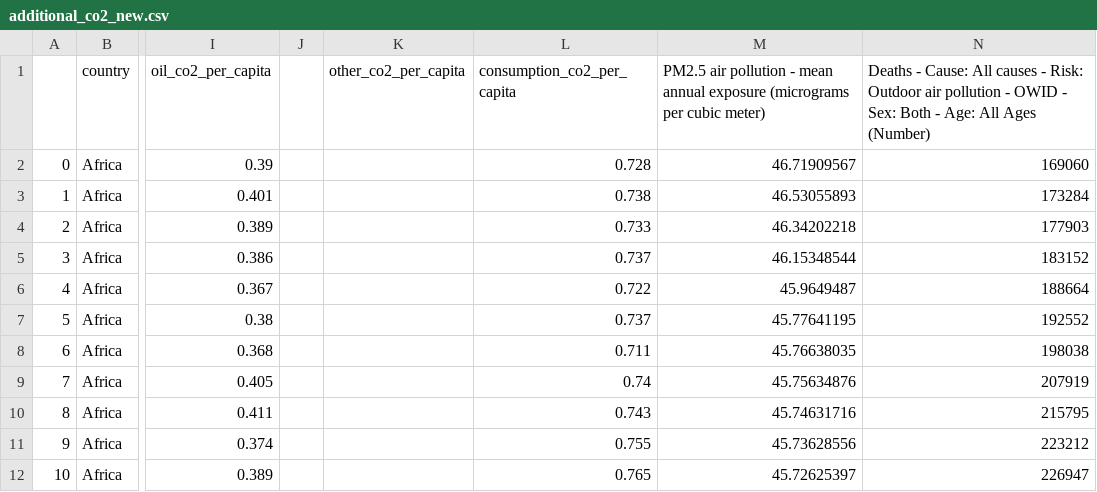
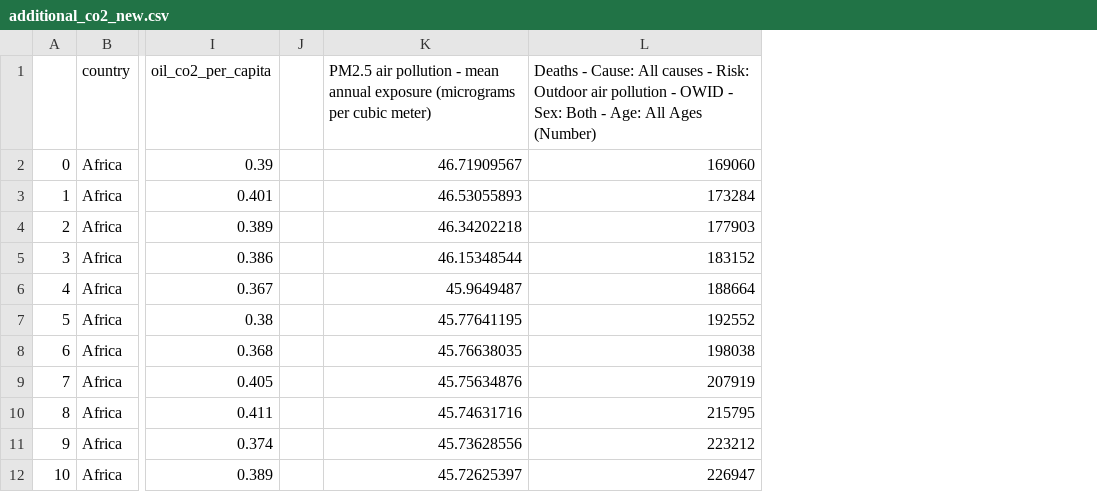
Before and after one commit to larsuzh/datascience, a CSV file: additional_co2_new.csv, drawn as a sheet; only a part is shown, gaps mark what is left out; the diff names each change by its address in the sheet, - before the commit and + after, or states it on an @@ line.

```diff
--- a/additional_co2_new.csv
+++ b/additional_co2_new.csv
-column K (other_co2_per_capita), empty
-column L (consumption_co2_per_capita), rows 2-12: 0.728 | 0.738 | 0.733 | 0.737 | 0.722 | 0.737 | 0.711 | 0.74 | 0.743 | 0.755 | 0.765
```
Also changed, not shown: 5 other files.
